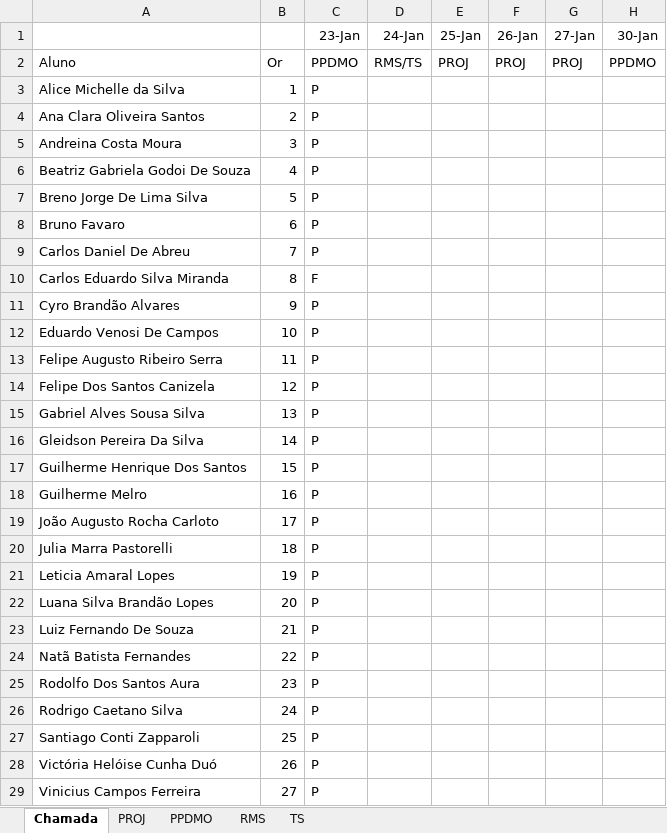
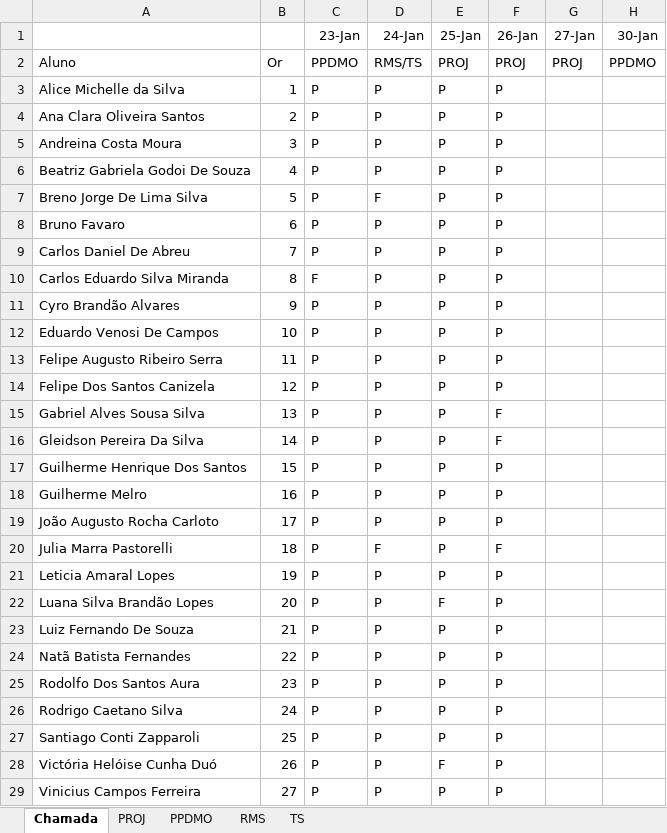
Before and after one commit to Kcioban/DSFork, an Excel workbook: 3des/chamada.xlsx, sheet Chamada, drawn as a sheet; only a part is shown; values as stored, in another font and other column widths than the file's, no borders; conditional formats not drawn; the diff names each change by its address in the sheet, - before the commit and + after, or states it on an @@ line.

```diff
--- a/3des/chamada.xlsx (sheet Chamada)
+++ b/3des/chamada.xlsx (sheet Chamada)
-D3:D6 (24-Jan): (empty)
+D3:D6 (24-Jan): P
-E3:E21 (25-Jan): (empty)
+E3:E21 (25-Jan): P
-F3:F14 (26-Jan): (empty)
+F3:F14 (26-Jan): P
-D7 (24-Jan): (empty)
+D7 (24-Jan): F
-D8:D19 (24-Jan): (empty)
+D8:D19 (24-Jan): P
-F15:F16 (26-Jan): (empty)
+F15:F16 (26-Jan): F
-F17:F19 (26-Jan): (empty)
+F17:F19 (26-Jan): P
-D20 (24-Jan): (empty)
+D20 (24-Jan): F
-F20 (26-Jan): (empty)
+F20 (26-Jan): F
-D21:D29 (24-Jan): (empty)
+D21:D29 (24-Jan): P
-F21:F29 (26-Jan): (empty)
+F21:F29 (26-Jan): P
-E22 (25-Jan): (empty)
+E22 (25-Jan): F
-E23:E27 (25-Jan): (empty)
+E23:E27 (25-Jan): P
-E28 (25-Jan): (empty)
+E28 (25-Jan): F
-E29 (25-Jan): (empty)
+E29 (25-Jan): P
```
Also changed, not shown: 29 other files.
